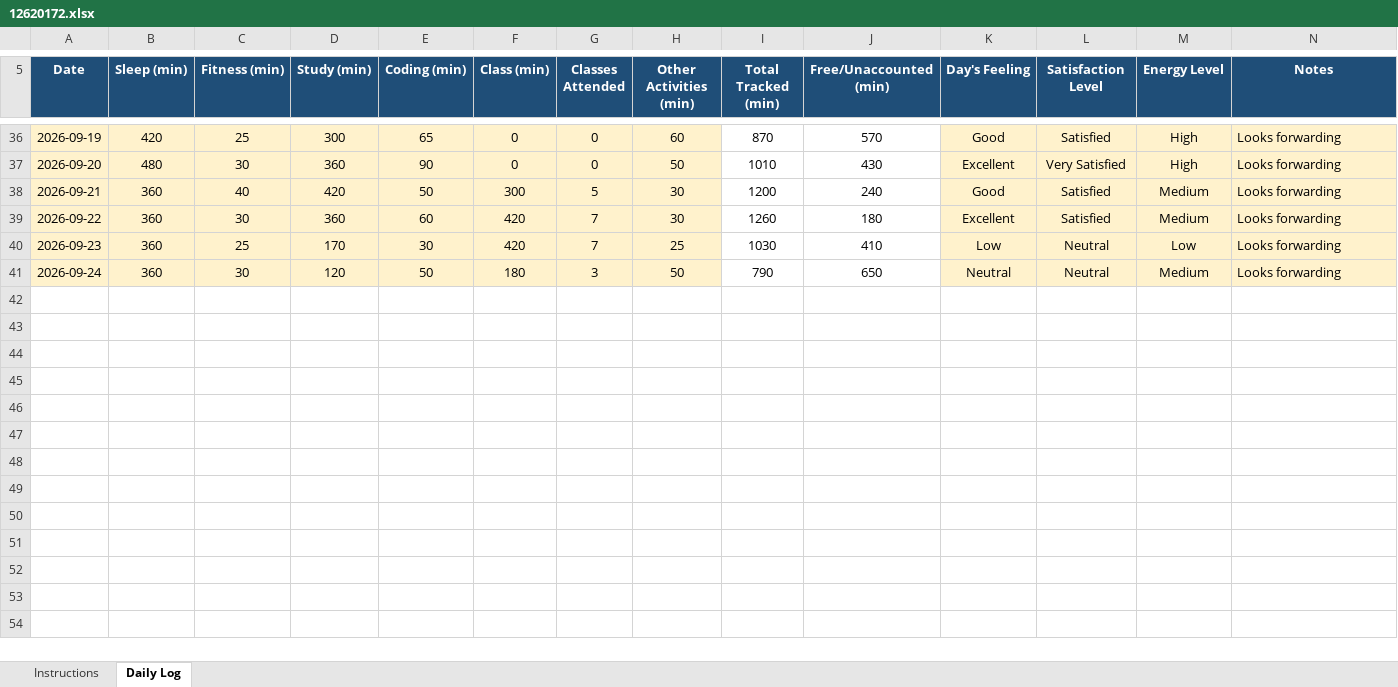
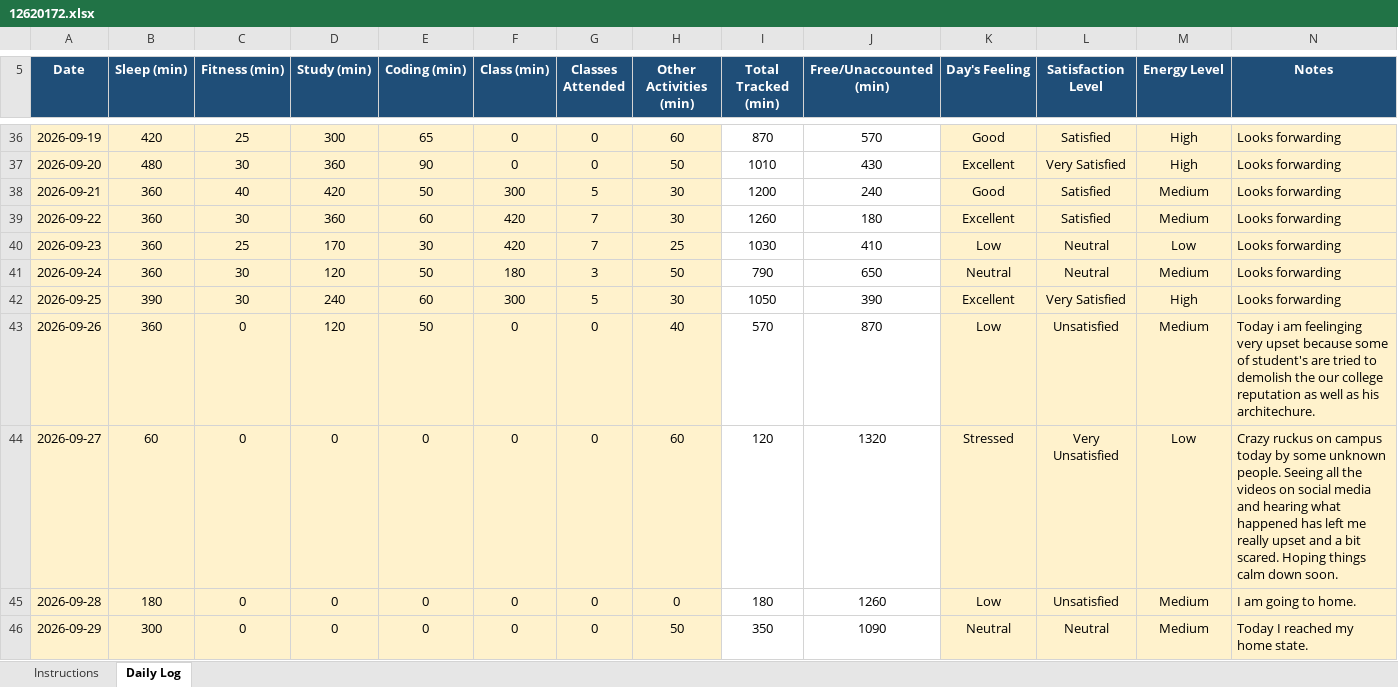
Before and after one commit to Kriishna02/CAP776, an Excel workbook: 12620172.xlsx, sheet Daily Log, drawn as a sheet; only a part is shown, gaps mark what is left out; values as stored, in another font and other column widths than the file's, no borders; conditional formats not drawn; the diff names each change by its address in the sheet, - before the commit and + after, or states it on an @@ line.

Commit message:
done

```diff
--- a/12620172.xlsx (sheet Daily Log)
+++ b/12620172.xlsx (sheet Daily Log)
+row 42: 2026-09-25 | 390 | 30 | 240 | 60 | 300 | 5 | 30 | 1050 | 390 | Excellent | Very Satisfied | High | Looks forwarding
+row 43: 2026-09-26 | 360 | 0 | 120 | 50 | 0 | 0 | 40 | 570 | 870 | Low | Unsatisfied | Medium | Today i am feelinging very upset because some of student's are tried to demolish the our college reputation as well as his architechure.
+row 44: 2026-09-27 | 60 | 0 | 0 | 0 | 0 | 0 | 60 | 120 | 1320 | Stressed | Very Unsatisfied | Low | Crazy ruckus on campus today by some unknown people. Seeing all the videos on social media and hearing what happened has left me really upset and a bit scared. Hoping things calm down soon.
+row 45: 2026-09-28 | 180 | 0 | 0 | 0 | 0 | 0 | 0 | 180 | 1260 | Low | Unsatisfied | Medium | I am going to home.
+row 46: 2026-09-29 | 300 | 0 | 0 | 0 | 0 | 0 | 50 | 350 | 1090 | Neutral | Neutral | Medium | Today I reached my home state.
```
